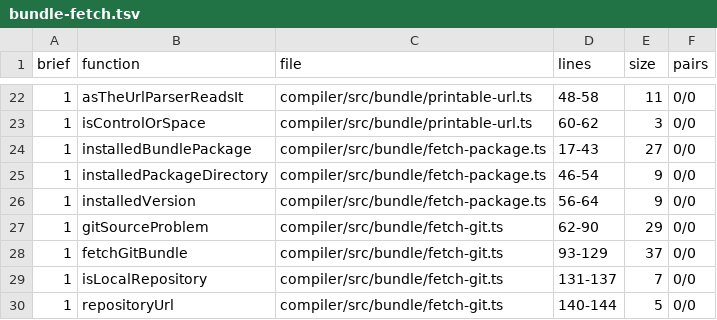
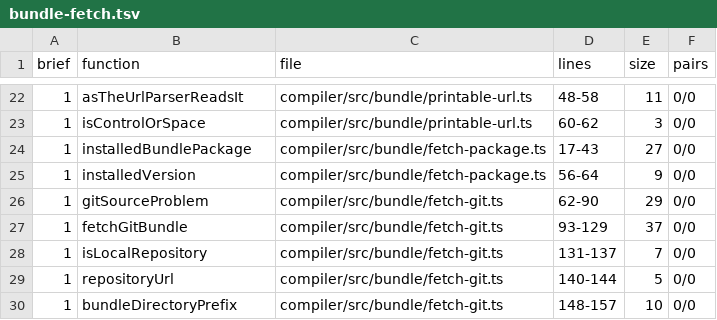
Before and after one commit to jubasse/seampact, a TSV file: docs/maintainers/rust-design/cli-and-tools/bundle-fetch.tsv, drawn as a sheet; only a part is shown, gaps mark what is left out; the shorter side is filled out with more unchanged rows.

```diff
--- a/docs/maintainers/rust-design/cli-and-tools/bundle-fetch.tsv
+++ b/docs/maintainers/rust-design/cli-and-tools/bundle-fetch.tsv
@@ -24,3 +24,2 @@ brief	function	file	lines	size	pairs
 1	installedBundlePackage	compiler/src/bundle/fetch-package.ts	17-43	27	0/0
-1	installedPackageDirectory	compiler/src/bundle/fetch-package.ts	46-54	9	0/0
 1	installedVersion	compiler/src/bundle/fetch-package.ts	56-64	9	0/0
```
Also changed, not shown: docs/maintainers/rust-design/cli-and-tools/bundle.tsv, docs/maintainers/rust-design/cli-and-tools/cli-config.tsv, 4 other files.
